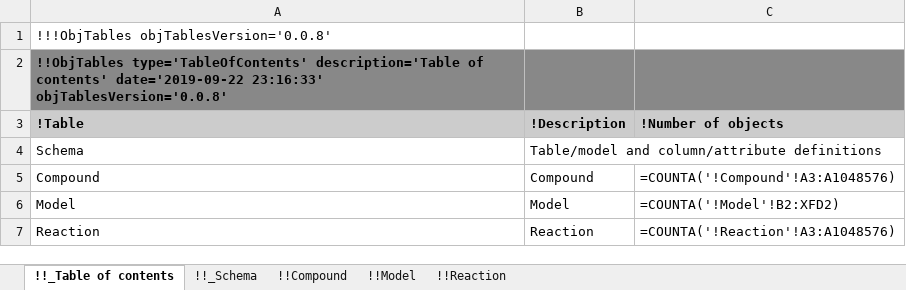
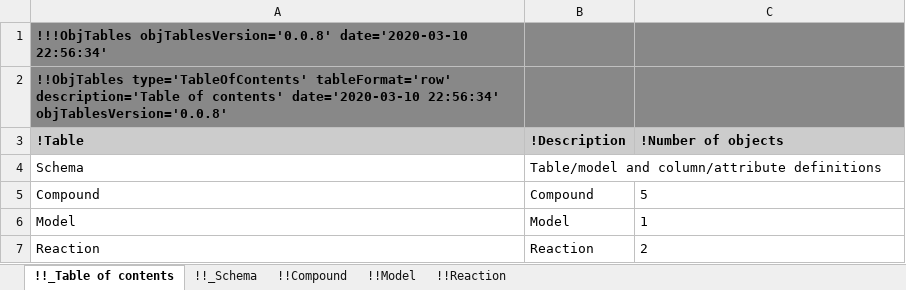
Before and after one commit to KarrLab/obj_tables, an Excel workbook: examples/biochemical_models/data.xlsx, sheet !!_Table of contents, drawn as a sheet; values as stored, in another font and other column widths than the file's, no borders; formulas without a stored value are shown as written; the diff names each change by its address in the sheet, - before the commit and + after, or states it on an @@ line.

```diff
--- a/examples/biochemical_models/data.xlsx (sheet !!_Table of contents)
+++ b/examples/biochemical_models/data.xlsx (sheet !!_Table of contents)
-A1 (!Table): !!!ObjTables objTablesVersion='0.0.8'
+A1 (!Table): !!!ObjTables objTablesVersion='0.0.8' date='2020-03-10 22:56:34'
-A1:C1 fill: none
+A1:C1 fill: #888888
-A1 bold: off
+A1 bold: on
-A2 (!Table): !!ObjTables type='TableOfContents' description='Table of contents' date='2019-09-22 23:16:33' objTablesVersion='0.0.8'
+A2 (!Table): !!ObjTables type='TableOfContents' tableFormat='row' description='Table of contents' date='2020-03-10 22:56:34' objTablesVersion='0.0.8'
-C5 (!Number of objects): =COUNTA('!Compound'!A3:A1048576)
+C5 (!Number of objects): 5
-C6 (!Number of objects): =COUNTA('!Model'!B2:XFD2)
+C6 (!Number of objects): 1
-C7 (!Number of objects): =COUNTA('!Reaction'!A3:A1048576)
+C7 (!Number of objects): 2
```
Also changed, not shown: sheet !!_Schema, sheet !!Model, sheet !!Compound, sheet !!Reaction, examples/biochemical_models/template.xlsx, 19 other files.
